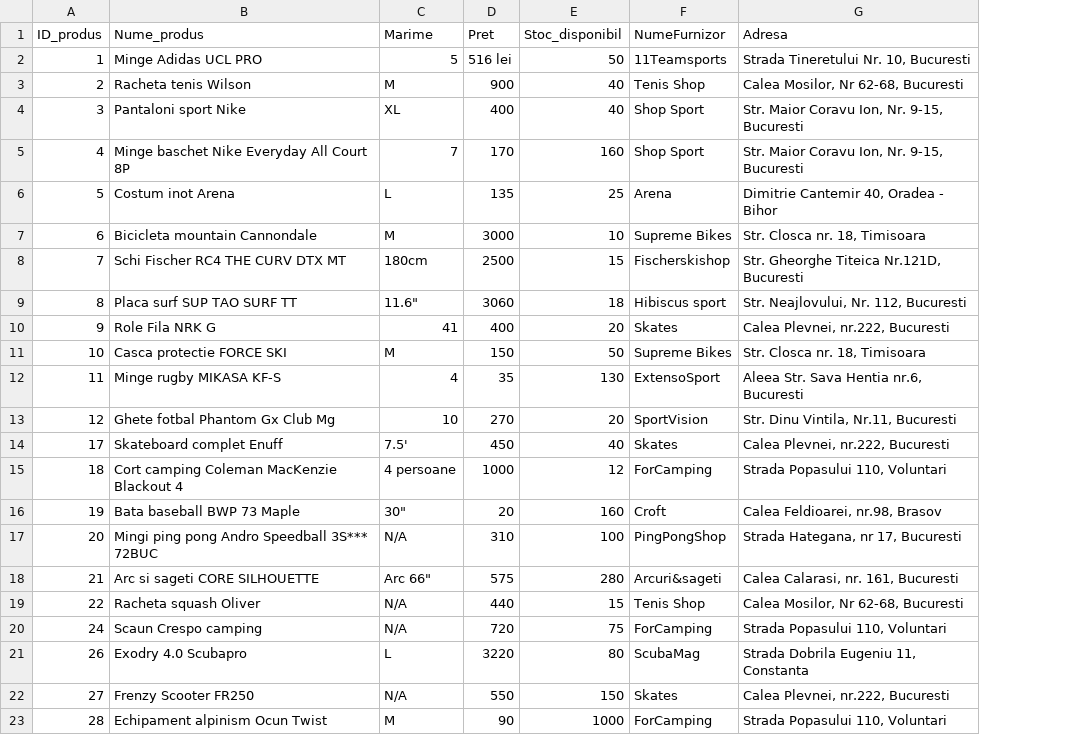
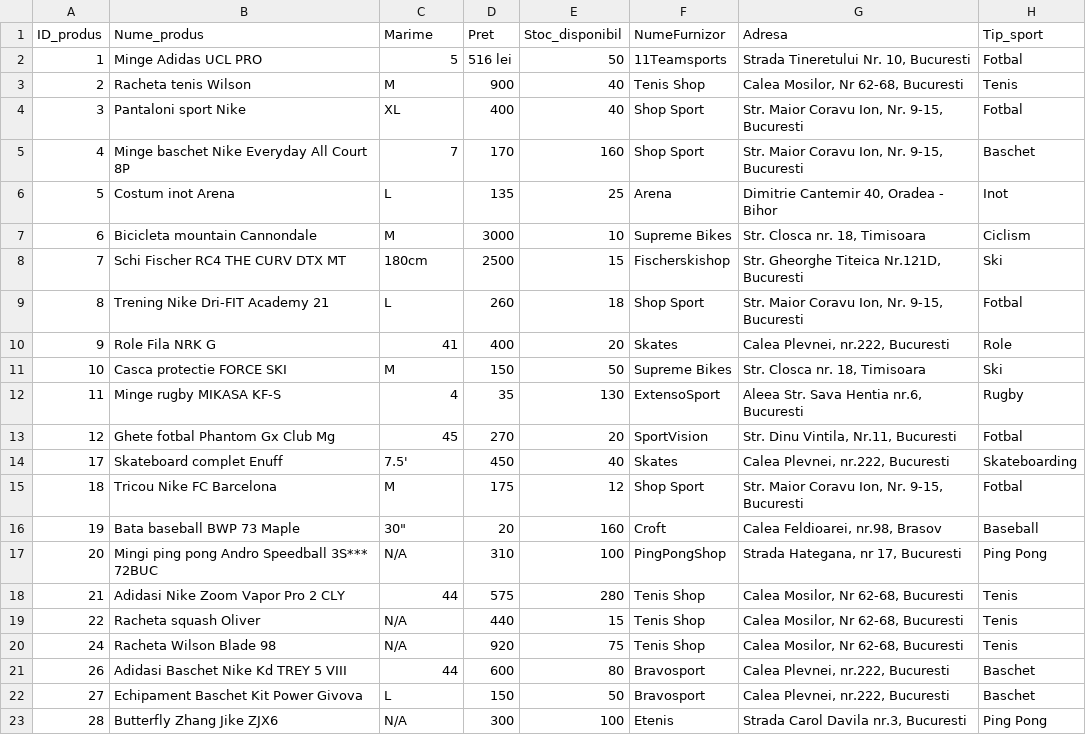
Before and after one commit to Alexandru-Gaby/Depozit_echipament_sportiv, a CSV file: date.csv, drawn as a sheet; the diff names each change by its address in the sheet, - before the commit and + after, or states it on an @@ line.

```diff
--- a/date.csv
+++ b/date.csv
+column H (Tip_sport), rows 2-23: Fotbal | Tenis | Fotbal | Baschet | Inot | Ciclism | Ski | Fotbal | Role | Ski | Rugby | Fotbal | Skateboarding | Fotbal | Baseball | Ping Pong | Tenis | Tenis | Tenis | Baschet | Baschet | Ping Pong
-B9 (Nume_produs): Placa surf SUP TAO SURF TT
+B9 (Nume_produs): Trening Nike Dri-FIT Academy 21
-C9 (Marime): 11.6"
+C9 (Marime): L
-D9 (Pret): 3060
+D9 (Pret): 260
-F9 (NumeFurnizor): Hibiscus sport
+F9 (NumeFurnizor): Shop Sport
-G9 (Adresa): Str. Neajlovului, Nr. 112, Bucuresti
+G9 (Adresa): Str. Maior Coravu Ion, Nr. 9-15, Bucuresti
-C13 (Marime): 10
+C13 (Marime): 45
-B15 (Nume_produs): Cort camping Coleman MacKenzie Blackout 4
+B15 (Nume_produs): Tricou Nike FC Barcelona
-C15 (Marime): 4 persoane
+C15 (Marime): M
-D15 (Pret): 1000
+D15 (Pret): 175
-F15 (NumeFurnizor): ForCamping
+F15 (NumeFurnizor): Shop Sport
-G15 (Adresa): Strada Popasului 110, Voluntari
+G15 (Adresa): Str. Maior Coravu Ion, Nr. 9-15, Bucuresti
-B18 (Nume_produs): Arc si sageti CORE SILHOUETTE
+B18 (Nume_produs): Adidasi Nike Zoom Vapor Pro 2 CLY
-C18 (Marime): Arc 66"
+C18 (Marime): 44
-F18 (NumeFurnizor): Arcuri&sageti
+F18 (NumeFurnizor): Tenis Shop
-G18 (Adresa): Calea Calarasi, nr. 161, Bucuresti
+G18 (Adresa): Calea Mosilor, Nr 62-68, Bucuresti
-B20 (Nume_produs): Scaun Crespo camping
+B20 (Nume_produs): Racheta Wilson Blade 98
-D20 (Pret): 720
+D20 (Pret): 920
-F20 (NumeFurnizor): ForCamping
+F20 (NumeFurnizor): Tenis Shop
-G20 (Adresa): Strada Popasului 110, Voluntari
+G20 (Adresa): Calea Mosilor, Nr 62-68, Bucuresti
-B21 (Nume_produs): Exodry 4.0 Scubapro
+B21 (Nume_produs): Adidasi Baschet Nike Kd TREY 5 VIII
-C21 (Marime): L
+C21 (Marime): 44
-D21 (Pret): 3220
+D21 (Pret): 600
-F21 (NumeFurnizor): ScubaMag
+F21 (NumeFurnizor): Bravosport
-G21 (Adresa): Strada Dobrila Eugeniu 11, Constanta
+G21 (Adresa): Calea Plevnei, nr.222, Bucuresti
-B22 (Nume_produs): Frenzy Scooter FR250
+B22 (Nume_produs): Echipament Baschet Kit Power Givova
-C22 (Marime): N/A
+C22 (Marime): L
-D22 (Pret): 550
+D22 (Pret): 150
-E22 (Stoc_disponibil): 150
+E22 (Stoc_disponibil): 50
-F22 (NumeFurnizor): Skates
+F22 (NumeFurnizor): Bravosport
-B23 (Nume_produs): Echipament alpinism Ocun Twist
+B23 (Nume_produs): Butterfly Zhang Jike ZJX6
-C23 (Marime): M
+C23 (Marime): N/A
-D23 (Pret): 90
+D23 (Pret): 300
-E23 (Stoc_disponibil): 1000
+E23 (Stoc_disponibil): 100
-F23 (NumeFurnizor): ForCamping
+F23 (NumeFurnizor): Etenis
-G23 (Adresa): Strada Popasului 110, Voluntari
+G23 (Adresa): Strada Carol Davila nr.3, Bucuresti
```
Also changed, not shown: 18 other files.
